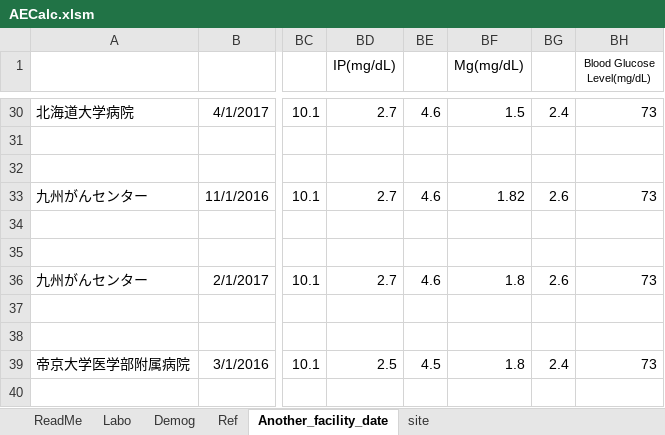
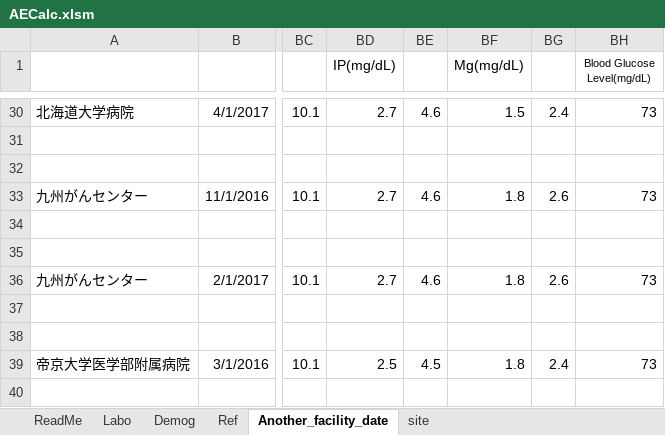
Before and after one commit to nnh/AECalc, an Excel workbook: AECalc.xlsm, sheet Another_facility_date, drawn as a sheet; only a part is shown, gaps mark what is left out; values as stored, in another font and other column widths than the file's, no borders; the diff names each change by its address in the sheet, - before the commit and + after, or states it on an @@ line.

Commit message:
Setting Reference value
Setting Reference value

```diff
--- a/AECalc.xlsm (sheet Another_facility_date)
+++ b/AECalc.xlsm (sheet Another_facility_date)
-BF33 (Mg(mg/dL)): 1.82
+BF33 (Mg(mg/dL)): 1.8
```
Also changed, not shown: charts or pictures.
